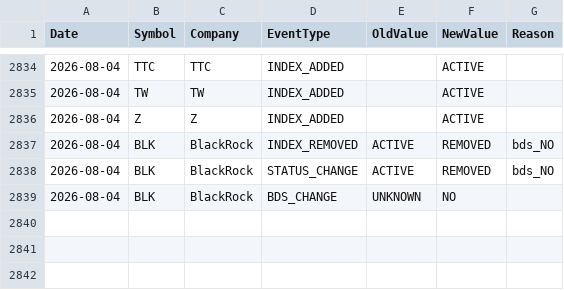
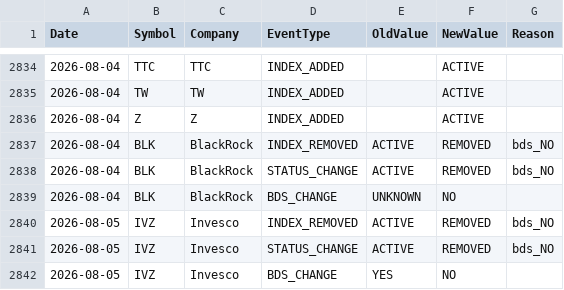
Before and after one commit to ohassen/Halal-BDS-SP500, a CSV file: reports/event_log.csv, drawn as a sheet; only a part is shown, gaps mark what is left out; the diff names each change by its address in the sheet, - before the commit and + after, or states it on an @@ line.

```diff
--- a/reports/event_log.csv
+++ b/reports/event_log.csv
+row 2840: 2026-08-05 | IVZ | Invesco | INDEX_REMOVED | ACTIVE | REMOVED | bds_NO
+row 2841: 2026-08-05 | IVZ | Invesco | STATUS_CHANGE | ACTIVE | REMOVED | bds_NO
+row 2842: 2026-08-05 | IVZ | Invesco | BDS_CHANGE | YES | NO
```
Also changed, not shown: index/constituents.csv, 4 other files.
